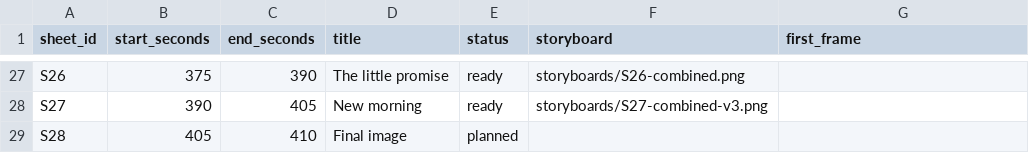
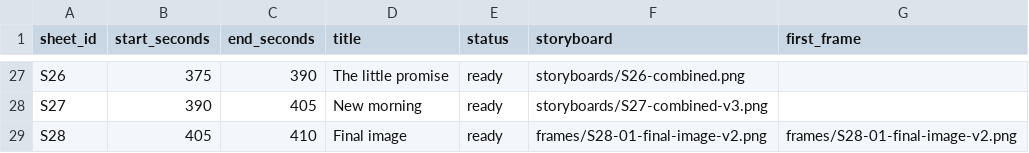
Before and after one commit to PyaeSoneHtun-98/music-video, a CSV file: production/shot-list.csv, drawn as a sheet; only a part is shown, gaps mark what is left out.

Commit message:
Approve S28 final image and complete storyboard plan

```diff
--- a/production/shot-list.csv
+++ b/production/shot-list.csv
@@ -28,2 +28,2 @@ S26,375,390,The little promise,ready,storyboards/S26-combined.png,
 S27,390,405,New morning,ready,storyboards/S27-combined-v3.png,
-S28,405,410,Final image,planned,,
+S28,405,410,Final image,ready,frames/S28-01-final-image-v2.png,frames/S28-01-final-image-v2.png
```
Also changed, not shown: 4 other files.
